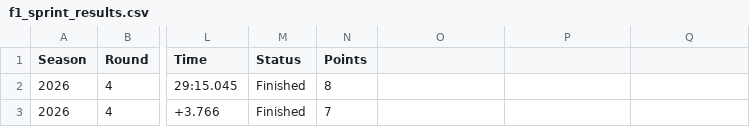
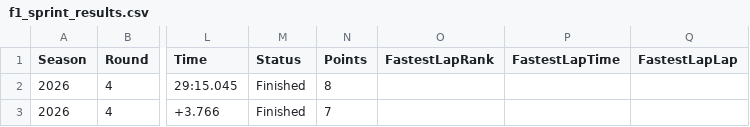
Before and after one commit to mrp36126/mysportzone, a CSV file: data/f1_sprint_results.csv, drawn as a sheet; only a part is shown, gaps mark what is left out; the diff names each change by its address in the sheet, - before the commit and + after, or states it on an @@ line.

```diff
--- a/data/f1_sprint_results.csv
+++ b/data/f1_sprint_results.csv
-O1: (empty)
+O1: FastestLapRank
-P1: (empty)
+P1: FastestLapTime
-Q1: (empty)
+Q1: FastestLapLap
```
Also changed, not shown: data/f1_results.csv, 2 other files.
